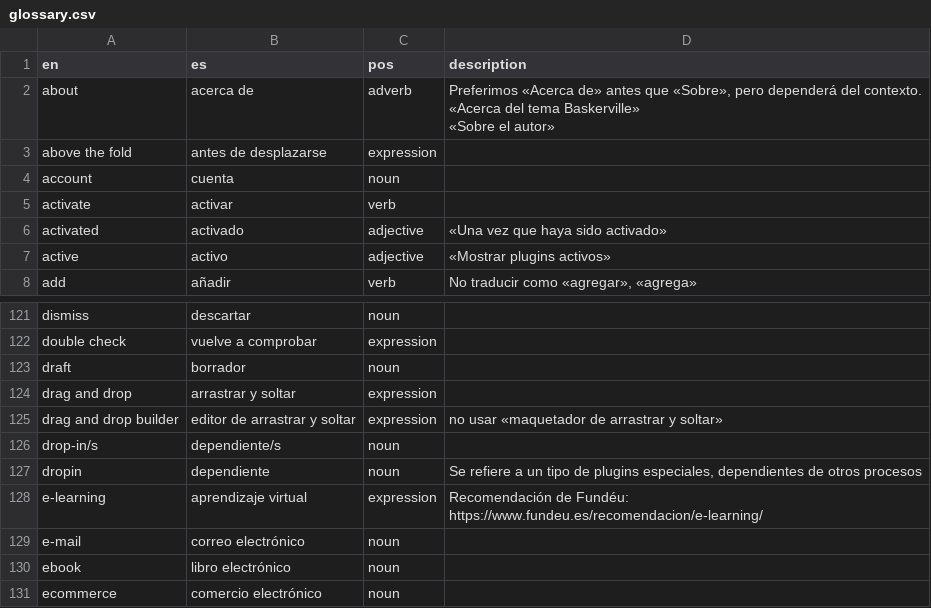
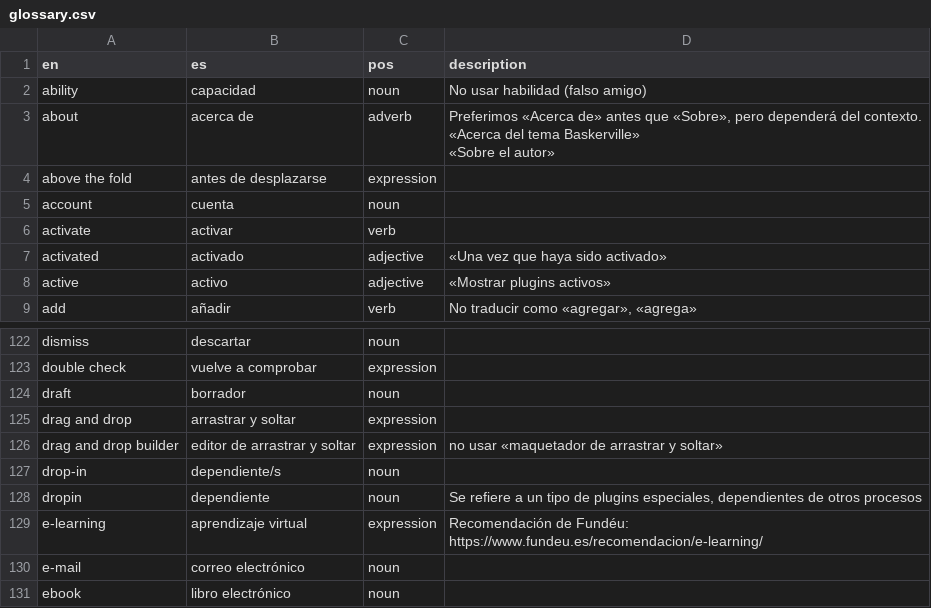
Before and after one commit to nilovelez/wp-es-polyglots, a CSV file: resources/glossary.csv, drawn as a sheet; only a part is shown, gaps mark what is left out; the shorter side is filled out with more unchanged rows; addresses are those after the commit; the diff names each change by its address in the sheet, - before the commit and + after, or states it on an @@ line.

Commit message:
One skill: training rounds use the installable skill as a real user would; prompt-only rules moved to the quick reference; glossary-update; lint no longer reads feed as fee

```diff
--- a/resources/glossary.csv
+++ b/resources/glossary.csv
+row 2: ability | capacidad | noun | No usar habilidad (falso amigo)
-A127 (en): drop-in/s
+A127 (en): drop-in
```
Also changed, not shown: wordpress-translator-es/glossary.csv, 13 other files.
